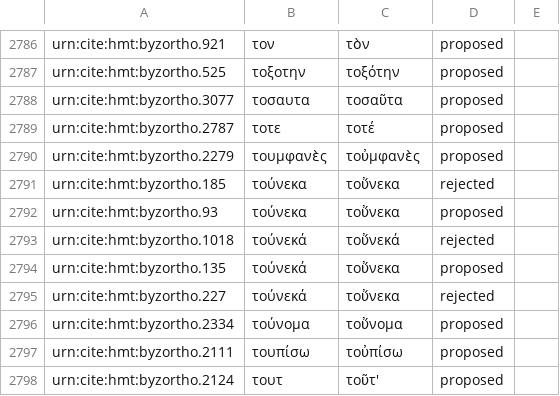
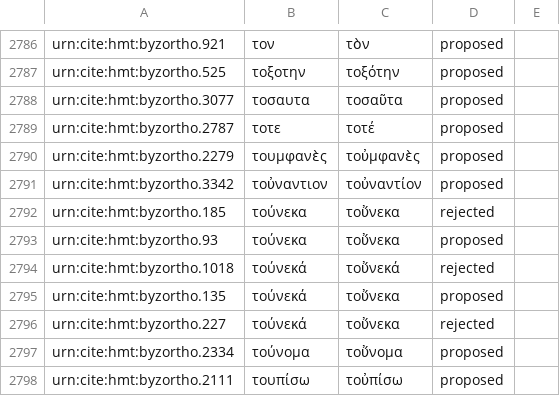
Before and after one commit to homermultitext/byzortho, a CSV file: orthoequivs.csv, drawn as a sheet; only a part is shown, gaps mark what is left out; the shorter side is filled out with more unchanged rows; the diff names each change by its address in the sheet, - before the commit and + after, or states it on an @@ line.

Commit message:
Update orthoequivs.csv

```diff
--- a/orthoequivs.csv
+++ b/orthoequivs.csv
+row 2791: urn:cite:hmt:byzortho.3342 | τοὐναντιον | τοὐναντίον | proposed
```
